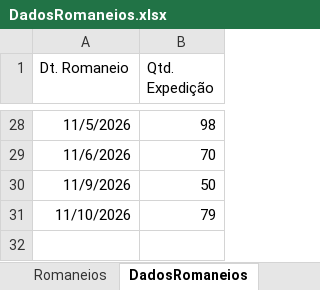
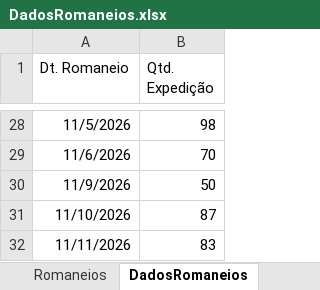
Before and after one commit to Retr00-Br/AcompanhamentoProducao, an Excel workbook: data/DadosRomaneios.xlsx, sheet DadosRomaneios, drawn as a sheet; only a part is shown, gaps mark what is left out; values as stored, in another font and other column widths than the file's, no borders; the diff names each change by its address in the sheet, - before the commit and + after, or states it on an @@ line.

Commit message:
Atualização diária dos dados

```diff
--- a/data/DadosRomaneios.xlsx (sheet DadosRomaneios)
+++ b/data/DadosRomaneios.xlsx (sheet DadosRomaneios)
-B31 (Qtd. Expedição): 79
+B31 (Qtd. Expedição): 87
+row 32: 11/11/2026 | 83
```
Also changed, not shown: sheet Romaneios, data/DadosFaturamento.xlsx, data/DadosProducao.xlsx.
